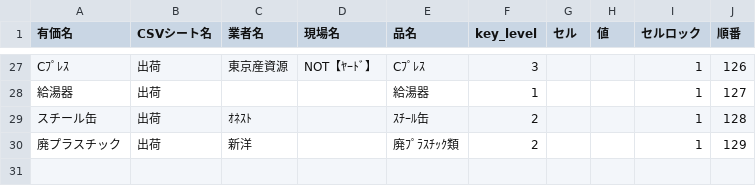
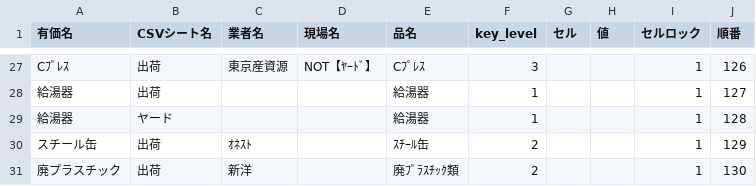
Before and after one commit to torotorokou/work_streamlit, a CSV file: app/data/master/factory_report/yuka_map.csv, drawn as a sheet; only a part is shown, gaps mark what is left out.

Commit message:
fix_給湯器ヤード分も追加

```diff
--- a/app/data/master/factory_report/yuka_map.csv
+++ b/app/data/master/factory_report/yuka_map.csv
@@ -28,3 +28,4 @@ Cﾌﾟﾚｽ,出荷,東京産資源,NOT【ﾔｰﾄﾞ】,Cﾌﾟﾚｽ,3,,,1,1
 給湯器,出荷,,,給湯器,1,,,1,127
-スチール缶,出荷,ｵﾈｽﾄ,,ｽﾁｰﾙ缶,2,,,1,128
-廃プラスチック,出荷,新洋,,廃ﾌﾟﾗｽﾁｯｸ類,2,,,1,129
+給湯器,ヤード,,,給湯器,1,,,1,128
+スチール缶,出荷,ｵﾈｽﾄ,,ｽﾁｰﾙ缶,2,,,1,129
+廃プラスチック,出荷,新洋,,廃ﾌﾟﾗｽﾁｯｸ類,2,,,1,130
```
